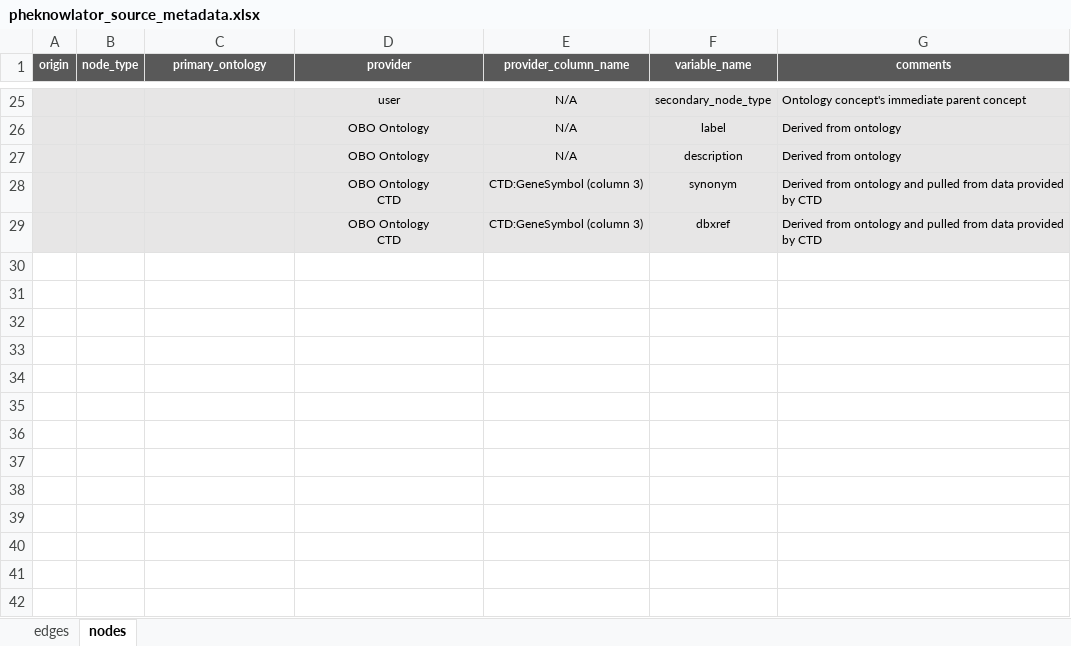
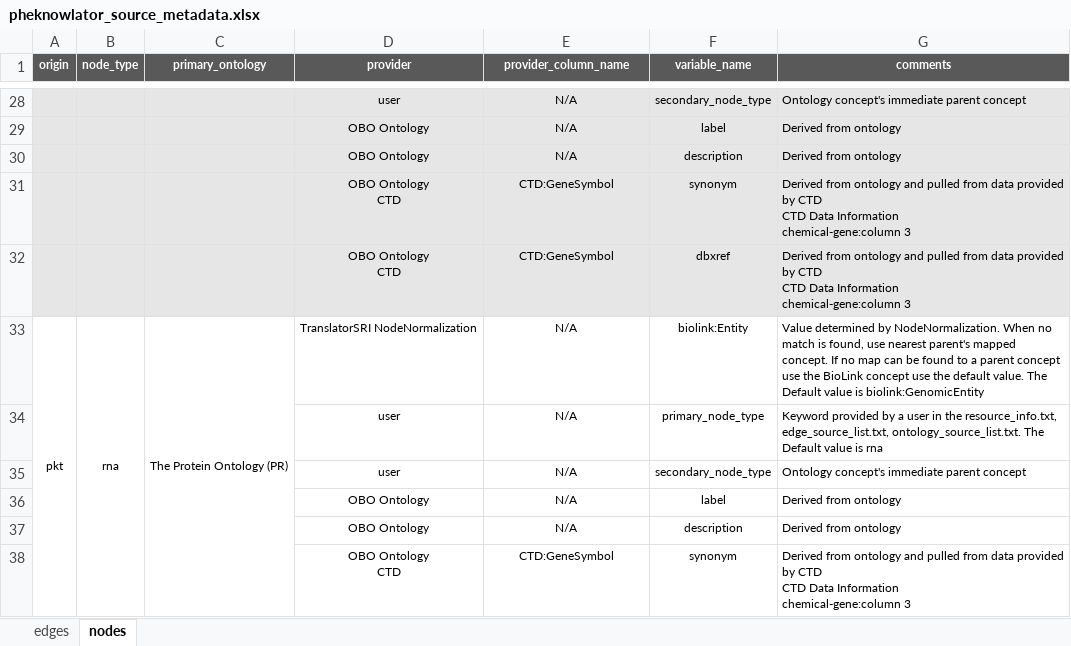
Before and after one commit to callahantiff/PheKnowLator, an Excel workbook: resources/pheknowlator_source_metadata.xlsx, sheet nodes, drawn as a sheet; only a part is shown, gaps mark what is left out; values as stored, in another font and other column widths than the file's, no borders; addresses are those after the commit; ↵ is a line break in a cell; the diff covers the shown part only; the diff names each change by its address in the sheet, - before the commit and + after, or states it on an @@ line.

Commit message:
chemical-gene, chemical-protein, chemical-protein

```diff
--- a/resources/pheknowlator_source_metadata.xlsx (sheet nodes)
+++ b/resources/pheknowlator_source_metadata.xlsx (sheet nodes)
-E31:E32 (provider_column_name): CTD:GeneSymbol (column 3)
+E31:E32 (provider_column_name): CTD:GeneSymbol
-G31:G32 (comments): …by CTD
+G31:G32 (comments): …by CTD ↵ CTD Data Information ↵ chemical-gene:column 3
+row 33: pkt | rna | The Protein Ontology (PR) | TranslatorSRI NodeNormalization | N/A | biolink:Entity | Value determined by NodeNormalization. When no match is found, use nearest parent's mapped concept. If no map can be found to a parent concept use the BioLink concept use the default value. The Default value is biolink:GenomicEntity
+row 34:  |  |  | user | N/A | primary_node_type | Keyword provided by a user in the resource_info.txt, edge_source_list.txt, ontology_source_list.txt. The Default value is rna
+row 35:  |  |  | user | N/A | secondary_node_type | Ontology concept's immediate parent concept
+row 36:  |  |  | OBO Ontology | N/A | label | Derived from ontology
+row 37:  |  |  | OBO Ontology | N/A | description | Derived from ontology
+row 38:  |  |  | OBO Ontology ↵ CTD | CTD:GeneSymbol | synonym | Derived from ontology and pulled from data provided by CTD ↵ CTD Data Information ↵ chemical-gene:column 3
```
Also changed, not shown: 11 added rows, 12 edited cells and merged cells elsewhere in this sheet, sheet edges.
